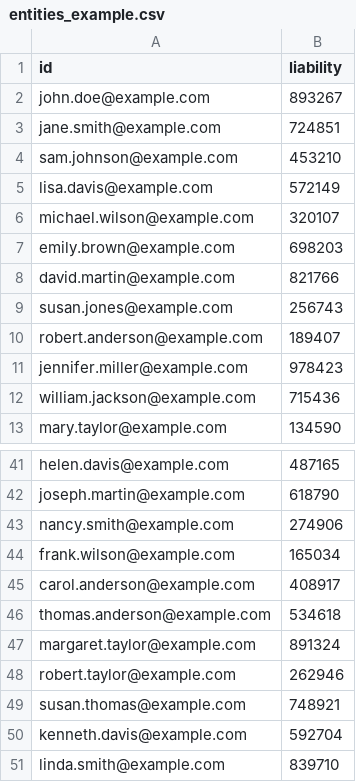
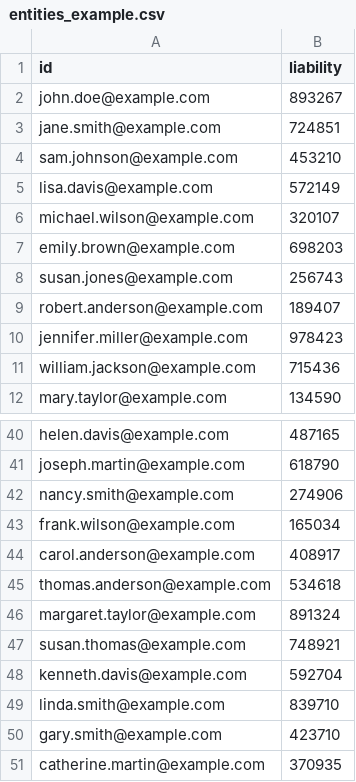
Before and after one commit to MystenLabs/dapol, a CSV file: entities_example.csv, drawn as a sheet; only a part is shown, gaps mark what is left out; the shorter side is filled out with more unchanged rows; the diff names each change by its address in the sheet, - before the commit and + after, or states it on an @@ line.

```diff
--- a/entities_example.csv
+++ b/entities_example.csv
-row 8: david.martin@example.com | 821766
-row 48: robert.taylor@example.com | 262946
```
Also changed, not shown: 5 other files.
